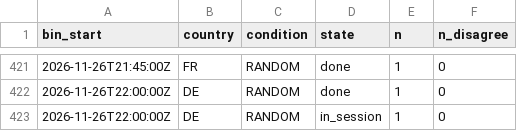
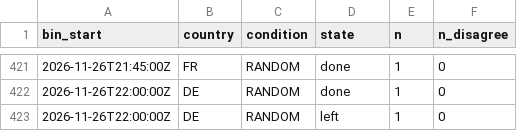
Before and after one commit to btrantruong/preferfeed-status, a CSV file: data/session_state.csv, drawn as a sheet; only a part is shown, gaps mark what is left out.

Commit message:
data: pulled_at 2026-11-26T22:29:09Z (laptop)

```diff
--- a/data/session_state.csv
+++ b/data/session_state.csv
@@ -422,2 +422,2 @@ bin_start,country,condition,state,n,n_disagree
 2026-11-26T22:00:00Z,DE,RANDOM,done,1,0
-2026-11-26T22:00:00Z,DE,RANDOM,in_session,1,0
+2026-11-26T22:00:00Z,DE,RANDOM,left,1,0
```
Also changed, not shown: data/attempts_hist.csv, data/outcome_bins.csv, 4 other files.
